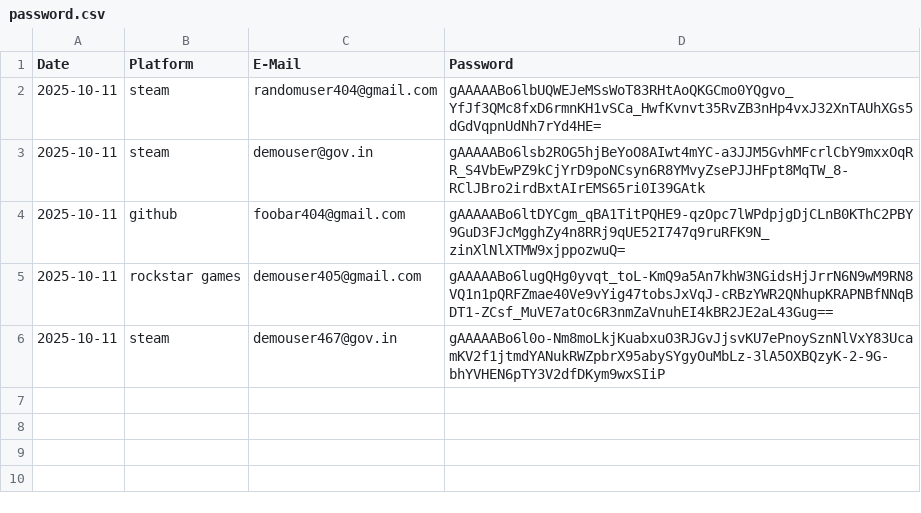
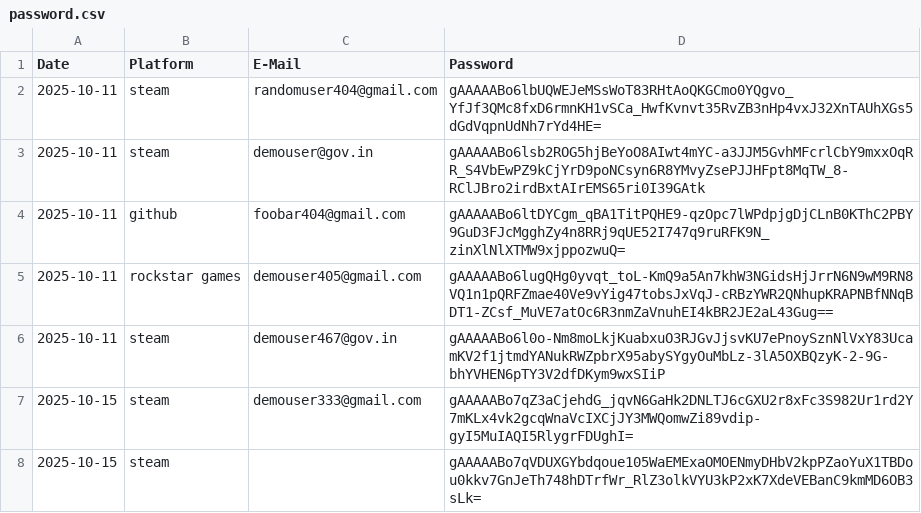
Before and after one commit to ApurveKaranwal/CipherVault, a CSV file: password.csv, drawn as a sheet.

```diff
--- a/password.csv
+++ b/password.csv
@@ -6 +6,3 @@ Date,Platform,E-Mail,Password
 2025-10-11,steam,demouser467@gov.in,gAAAAABo6l0o-Nm8moLkjKuabxuO3RJGvJjsvKU7ePnoySznNlVxY83UcamKV2f1jtmdYANukRWZpbrX95abySYgyOuMbLz-3lA5OXBQzyK-2-9G-bhYVHEN6pTY3V2dfDKym9wxSIiP
+2025-10-15,steam,demouser333@gmail.com,gAAAAABo7qZ3aCjehdG_jqvN6GaHk2DNLTJ6cGXU2r8xFc3S982Ur1rd2Y7mKLx4vk2gcqWnaVcIXCjJY3MWQomwZi89vdip-gyI5MuIAQI5RlygrFDUghI=
+2025-10-15,steam,,gAAAAABo7qVDUXGYbdqoue105WaEMExaOMOENmyDHbV2kpPZaoYuX1TBDou0kkv7GnJeTh748hDTrfWr_RlZ3olkVYU3kP2xK7XdeVEBanC9kmMD6OB3sLk=
```
Also changed, not shown: 1 other file.
